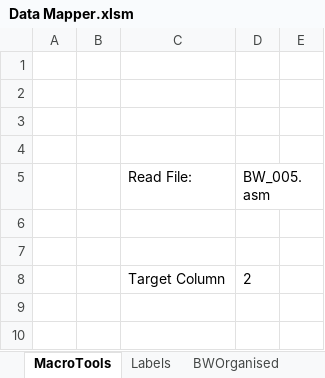
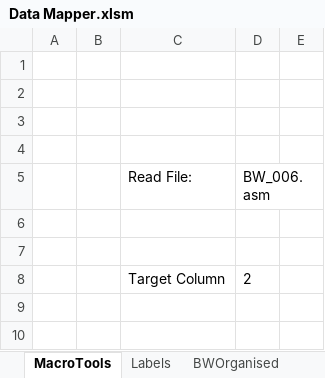
Before and after one commit to HoraceAndTheSpider/Bloodwych-68k, an Excel workbook: Data Mapper.xlsm, sheet MacroTools, drawn as a sheet; only a part is shown; values as stored, in another font and other column widths than the file's, no borders; charts and pictures not drawn; the diff names each change by its address in the sheet, - before the commit and + after, or states it on an @@ line.

Commit message:
Updated Excel Macros tool

```diff
--- a/Data Mapper.xlsm (sheet MacroTools)
+++ b/Data Mapper.xlsm (sheet MacroTools)
-D5: BW_005.asm
+D5: BW_006.asm
```
Also changed, not shown: sheet BWOrganised, hidden cells.
